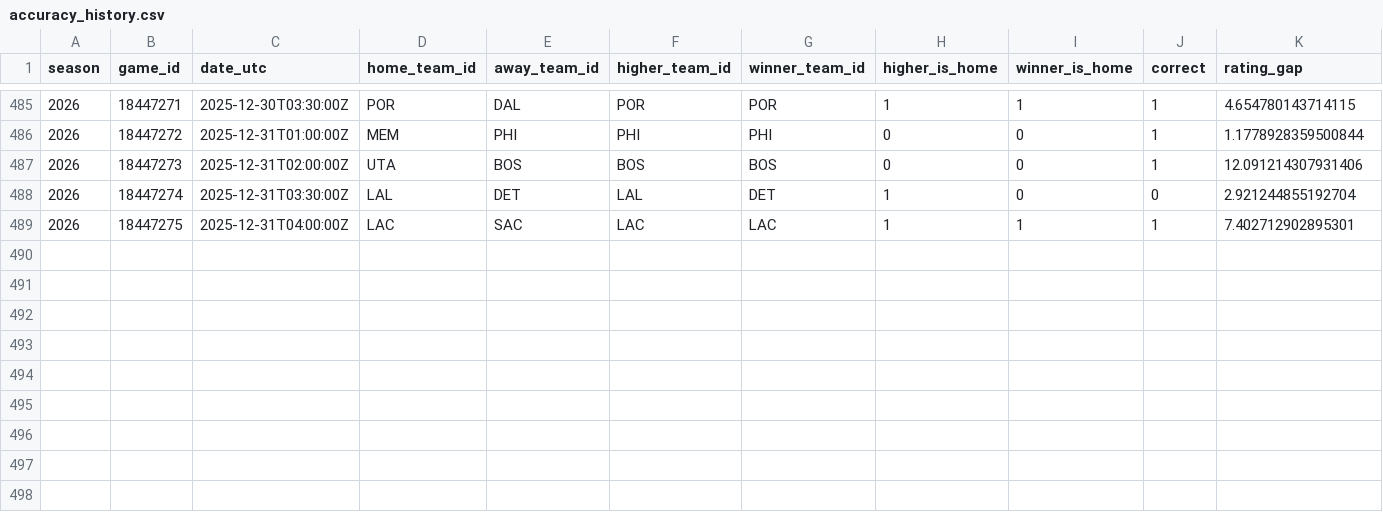
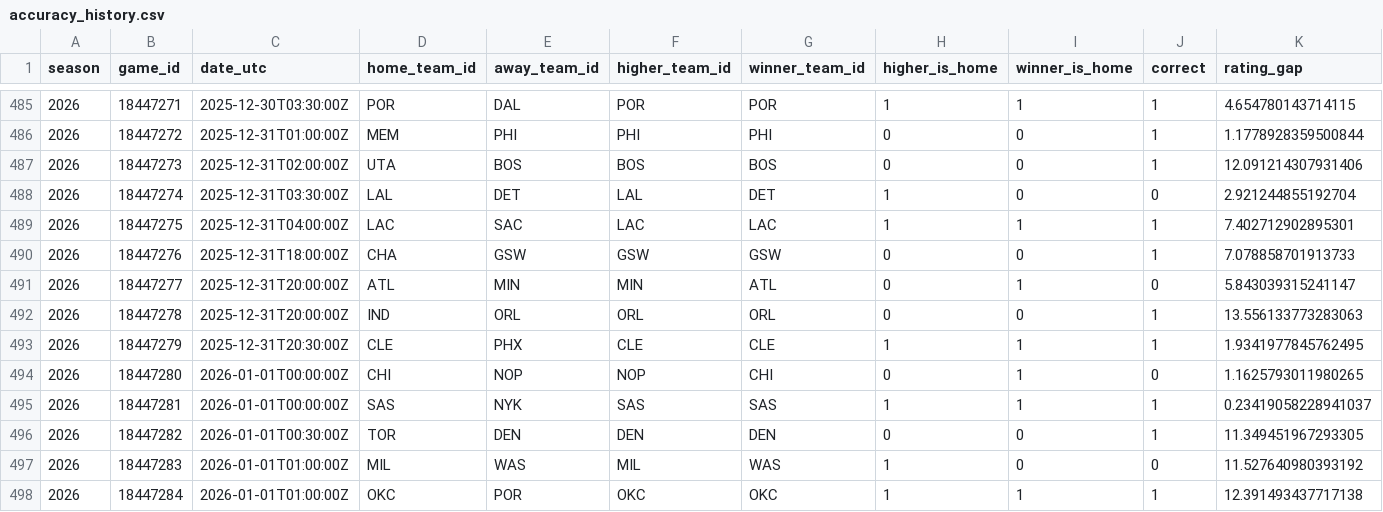
Before and after one commit to deltonsmith/nba-srs, a CSV file: data/metrics/accuracy_history.csv, drawn as a sheet; only a part is shown, gaps mark what is left out; rows hold the shown columns only; the diff names each change by its address in the sheet, - before the commit and + after, or states it on an @@ line.

```diff
--- a/data/metrics/accuracy_history.csv
+++ b/data/metrics/accuracy_history.csv
+row 490: 2026 | 18447276 | 2025-12-31T18:00:00Z | CHA | GSW | GSW | GSW | 0 | 0 | 1 | 7.078858701913733
+row 491: 2026 | 18447277 | 2025-12-31T20:00:00Z | ATL | MIN | MIN | ATL | 0 | 1 | 0 | 5.843039315241147
+row 492: 2026 | 18447278 | 2025-12-31T20:00:00Z | IND | ORL | ORL | ORL | 0 | 0 | 1 | 13.556133773283063
+row 493: 2026 | 18447279 | 2025-12-31T20:30:00Z | CLE | PHX | CLE | CLE | 1 | 1 | 1 | 1.9341977845762495
+row 494: 2026 | 18447280 | 2026-01-01T00:00:00Z | CHI | NOP | NOP | CHI | 0 | 1 | 0 | 1.1625793011980265
+row 495: 2026 | 18447281 | 2026-01-01T00:00:00Z | SAS | NYK | SAS | SAS | 1 | 1 | 1 | 0.23419058228941037
+row 496: 2026 | 18447282 | 2026-01-01T00:30:00Z | TOR | DEN | DEN | DEN | 0 | 0 | 1 | 11.349451967293305
+row 497: 2026 | 18447283 | 2026-01-01T01:00:00Z | MIL | WAS | MIL | WAS | 1 | 0 | 0 | 11.527640980393192
+row 498: 2026 | 18447284 | 2026-01-01T01:00:00Z | OKC | POR | OKC | OKC | 1 | 1 | 1 | 12.391493437717138
```
Also changed, not shown: data/metrics/accuracy_misses.csv, data/metrics/new_model_accuracy_history.csv, 17 other files.
